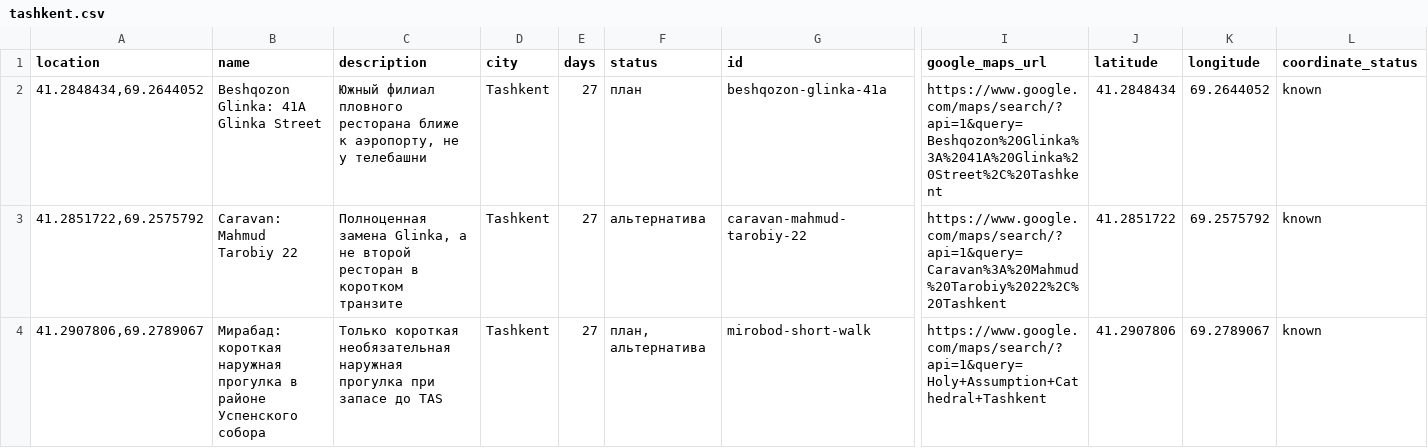
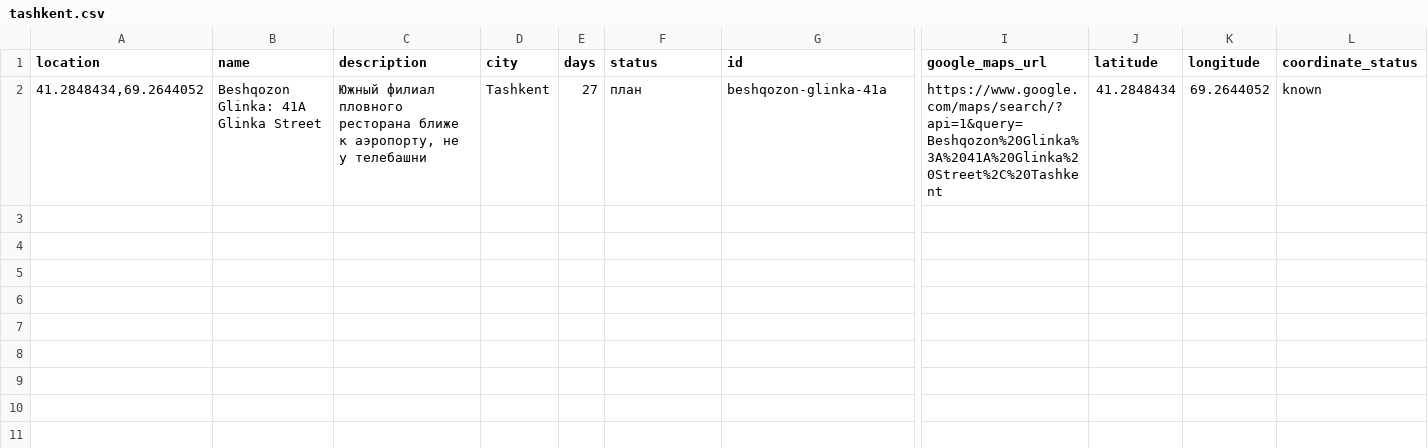
Before and after one commit to nickman8/thailand-travel-2026, a CSV file: maps/tashkent.csv, drawn as a sheet; only a part is shown, gaps mark what is left out; rows hold the shown columns only; the diff names each change by its address in the sheet, - before the commit and + after, or states it on an @@ line.

```diff
--- a/maps/tashkent.csv
+++ b/maps/tashkent.csv
-row 3: 41.2851722,69.2575792 | Caravan: Mahmud Tarobiy 22 | Полноценная замена Glinka, а не второй ресторан в коротком транзите | Tashkent | 27 | альтернатива | caravan-mahmud-tarobiy-22 | https://www.google.com/maps/search/?api=1&query=Caravan%3A%20Mahmud%20Tarobiy%2022%2C%20Tashkent | 41.2851722 | 69.2575792 | known
-row 4: 41.2907806,69.2789067 | Мирабад: короткая наружная прогулка в районе Успенского собора | Только короткая необязательная наружная прогулка при запасе до TAS | Tashkent | 27 | план, альтернатива | mirobod-short-walk | https://www.google.com/maps/search/?api=1&query=Holy+Assumption+Cathedral+Tashkent | 41.2907806 | 69.2789067 | known
```
Also changed, not shown: maps/bangkok.csv, maps/kuala-lumpur.csv, 17 other files.
